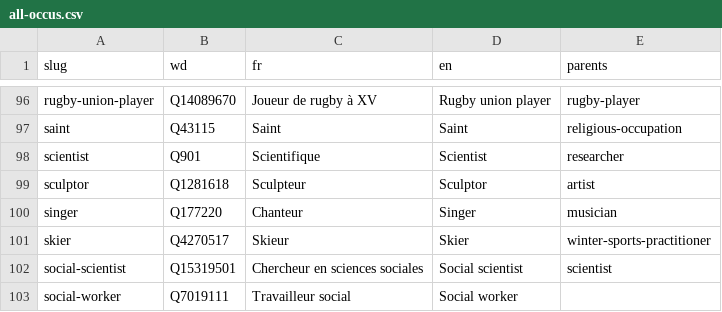
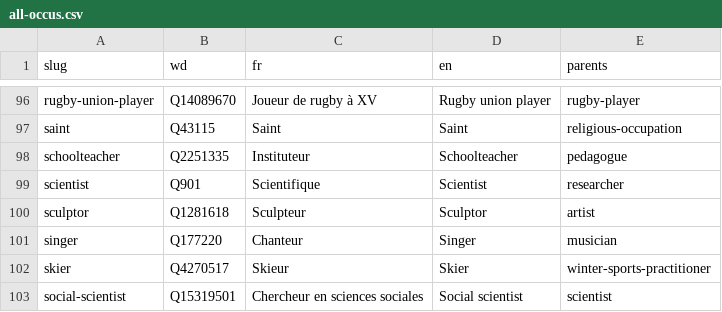
Before and after one commit to tig12/g5, a CSV file: data/db/occu/all-occus.csv, drawn as a sheet; only a part is shown, gaps mark what is left out; the shorter side is filled out with more unchanged rows; the diff names each change by its address in the sheet, - before the commit and + after, or states it on an @@ line.

Commit message:
Add scool teacher in data/db/occu/all-occus.csv

```diff
--- a/data/db/occu/all-occus.csv
+++ b/data/db/occu/all-occus.csv
+row 98: schoolteacher | Q2251335 | Instituteur | Schoolteacher | pedagogue
```
